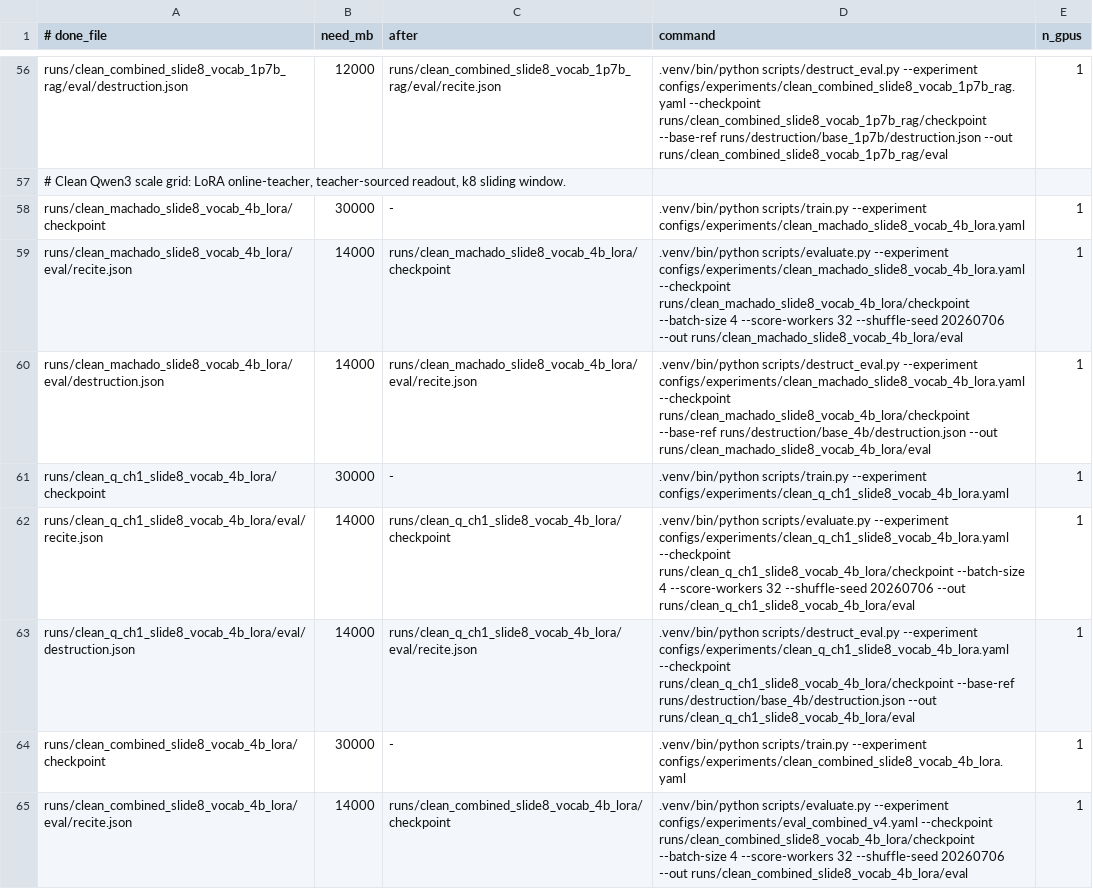
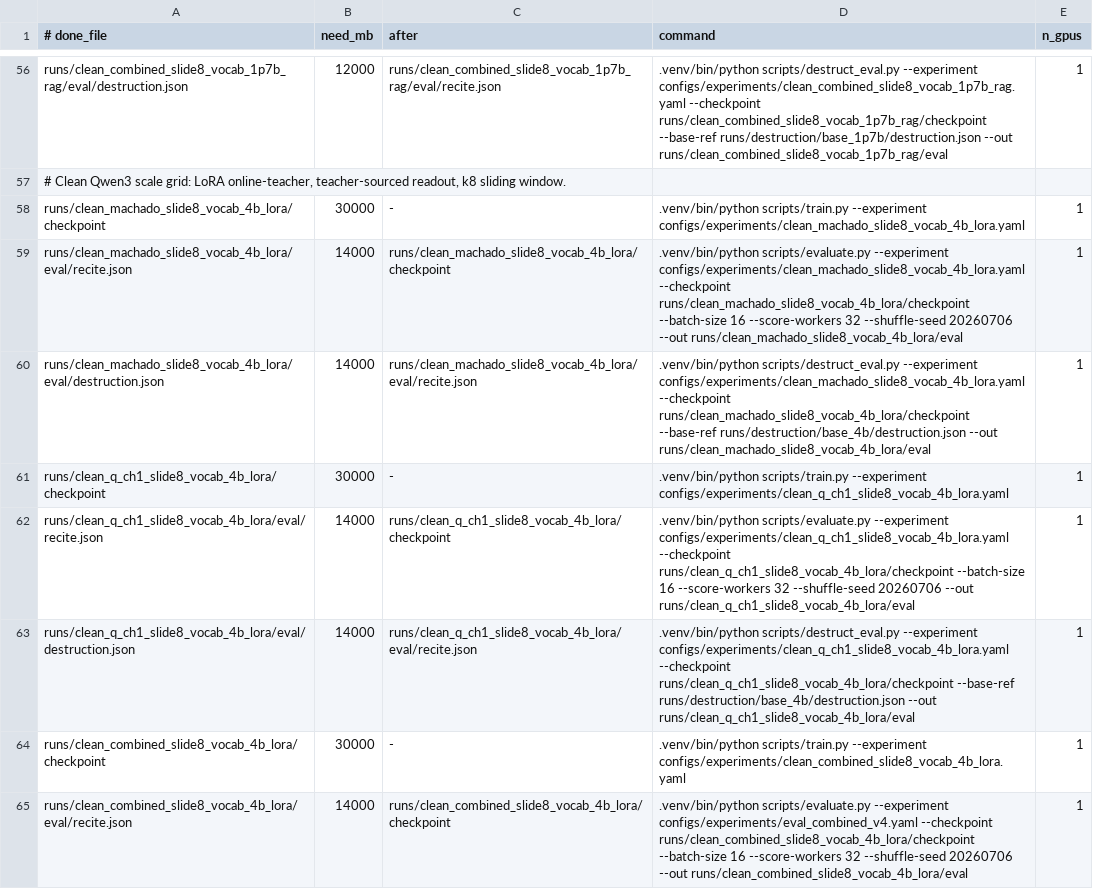
Before and after one commit to arivero/selfupdate, a TSV file: scripts/queue_teacher_refs_gpu0.tsv, drawn as a sheet; only a part is shown, gaps mark what is left out; the diff covers the shown part only.

Commit message:
retry eval batches after oom

```diff
--- a/scripts/queue_teacher_refs_gpu0.tsv
+++ b/scripts/queue_teacher_refs_gpu0.tsv
@@ -58,8 +58,8 @@ runs/clean_combined_slide8_vocab_1p7b_rag/eval/destruction.json	12000	runs/clean
 runs/clean_machado_slide8_vocab_4b_lora/checkpoint	30000	-	.venv/bin/python scripts/train.py --experiment configs/experiments/clean_machado_slide8_vocab_4b_lora.yaml	1
-runs/clean_machado_slide8_vocab_4b_lora/eval/recite.json	14000	runs/clean_machado_slide8_vocab_4b_lora/checkpoint	.venv/bin/python scripts/evaluate.py --experiment configs/experiments/clean_machado_slide8_vocab_4b_lora.yaml --checkpoint runs/clean_machado_slide8_vocab_4b_lora/checkpoint --batch-size 4 --score-workers 32 --shuffle-seed 20260706 --out runs/clean_machado_slide8_vocab_4b_lora/eval	1
+runs/clean_machado_slide8_vocab_4b_lora/eval/recite.json	14000	runs/clean_machado_slide8_vocab_4b_lora/checkpoint	.venv/bin/python scripts/evaluate.py --experiment configs/experiments/clean_machado_slide8_vocab_4b_lora.yaml --checkpoint runs/clean_machado_slide8_vocab_4b_lora/checkpoint --batch-size 16 --score-workers 32 --shuffle-seed 20260706 --out runs/clean_machado_slide8_vocab_4b_lora/eval	1
 runs/clean_machado_slide8_vocab_4b_lora/eval/destruction.json	14000	runs/clean_machado_slide8_vocab_4b_lora/eval/recite.json	.venv/bin/python scripts/destruct_eval.py --experiment configs/experiments/clean_machado_slide8_vocab_4b_lora.yaml --checkpoint runs/clean_machado_slide8_vocab_4b_lora/checkpoint --base-ref runs/destruction/base_4b/destruction.json --out runs/clean_machado_slide8_vocab_4b_lora/eval	1
 runs/clean_q_ch1_slide8_vocab_4b_lora/checkpoint	30000	-	.venv/bin/python scripts/train.py --experiment configs/experiments/clean_q_ch1_slide8_vocab_4b_lora.yaml	1
-runs/clean_q_ch1_slide8_vocab_4b_lora/eval/recite.json	14000	runs/clean_q_ch1_slide8_vocab_4b_lora/checkpoint	.venv/bin/python scripts/evaluate.py --experiment configs/experiments/clean_q_ch1_slide8_vocab_4b_lora.yaml --checkpoint runs/clean_q_ch1_slide8_vocab_4b_lora/checkpoint --batch-size 4 --score-workers 32 --shuffle-seed 20260706 --out runs/clean_q_ch1_slide8_vocab_4b_lora/eval	1
+runs/clean_q_ch1_slide8_vocab_4b_lora/eval/recite.json	14000	runs/clean_q_ch1_slide8_vocab_4b_lora/checkpoint	.venv/bin/python scripts/evaluate.py --experiment configs/experiments/clean_q_ch1_slide8_vocab_4b_lora.yaml --checkpoint runs/clean_q_ch1_slide8_vocab_4b_lora/checkpoint --batch-size 16 --score-workers 32 --shuffle-seed 20260706 --out runs/clean_q_ch1_slide8_vocab_4b_lora/eval	1
 runs/clean_q_ch1_slide8_vocab_4b_lora/eval/destruction.json	14000	runs/clean_q_ch1_slide8_vocab_4b_lora/eval/recite.json	.venv/bin/python scripts/destruct_eval.py --experiment configs/experiments/clean_q_ch1_slide8_vocab_4b_lora.yaml --checkpoint runs/clean_q_ch1_slide8_vocab_4b_lora/checkpoint --base-ref runs/destruction/base_4b/destruction.json --out runs/clean_q_ch1_slide8_vocab_4b_lora/eval	1
 runs/clean_combined_slide8_vocab_4b_lora/checkpoint	30000	-	.venv/bin/python scripts/train.py --experiment configs/experiments/clean_combined_slide8_vocab_4b_lora.yaml	1
-runs/clean_combined_slide8_vocab_4b_lora/eval/recite.json	14000	runs/clean_combined_slide8_vocab_4b_lora/checkpoint	.venv/bin/python scripts/evaluate.py --experiment configs/experiments/eval_combined_v4.yaml --checkpoint runs/clean_combined_slide8_vocab_4b_lora/checkpoint --batch-size 4 --score-workers 32 --shuffle-seed 20260706 --out runs/clean_combined_slide8_vocab_4b_lora/eval	1
+runs/clean_combined_slide8_vocab_4b_lora/eval/recite.json	14000	runs/clean_combined_slide8_vocab_4b_lora/checkpoint	.venv/bin/python scripts/evaluate.py --experiment configs/experiments/eval_combined_v4.yaml --checkpoint runs/clean_combined_slide8_vocab_4b_lora/checkpoint --batch-size 16 --score-workers 32 --shuffle-seed 20260706 --out runs/clean_combined_slide8_vocab_4b_lora/eval	1
```
Also changed, not shown: 41 edited cells elsewhere in this file, scripts/queue_gptoss120b_refs.tsv, 2 other files.
